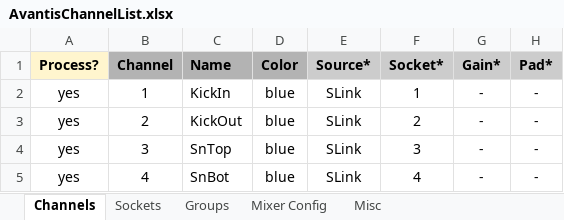
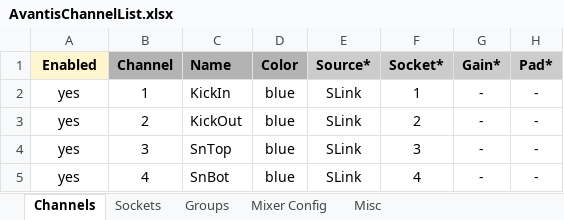
Before and after one commit to togrupe/dlive-midi-tools, an Excel workbook: AvantisChannelList.xlsx, sheet Channels, drawn as a sheet; only a part is shown; values as stored, in another font and other column widths than the file's, no borders; conditional formats not drawn; the diff names each change by its address in the sheet, - before the commit and + after, or states it on an @@ line.

Commit message:
sheets version updated field renamed

```diff
--- a/AvantisChannelList.xlsx (sheet Channels)
+++ b/AvantisChannelList.xlsx (sheet Channels)
-A1: Process?
+A1: Enabled
```
Also changed, not shown: sheet Misc, dLiveChannelList.xlsx, testing/AvantisChannelListTesting.xlsx, 13 other files.
